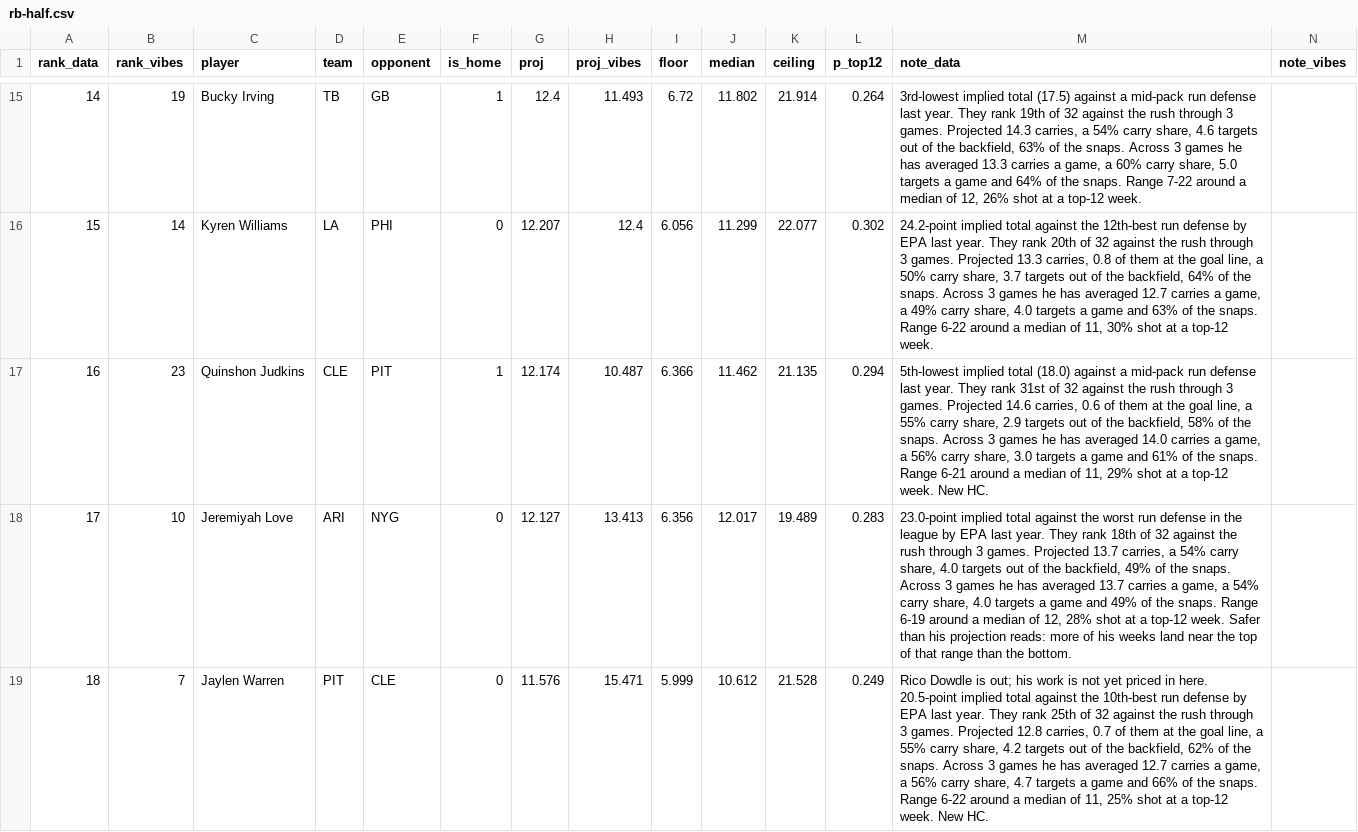
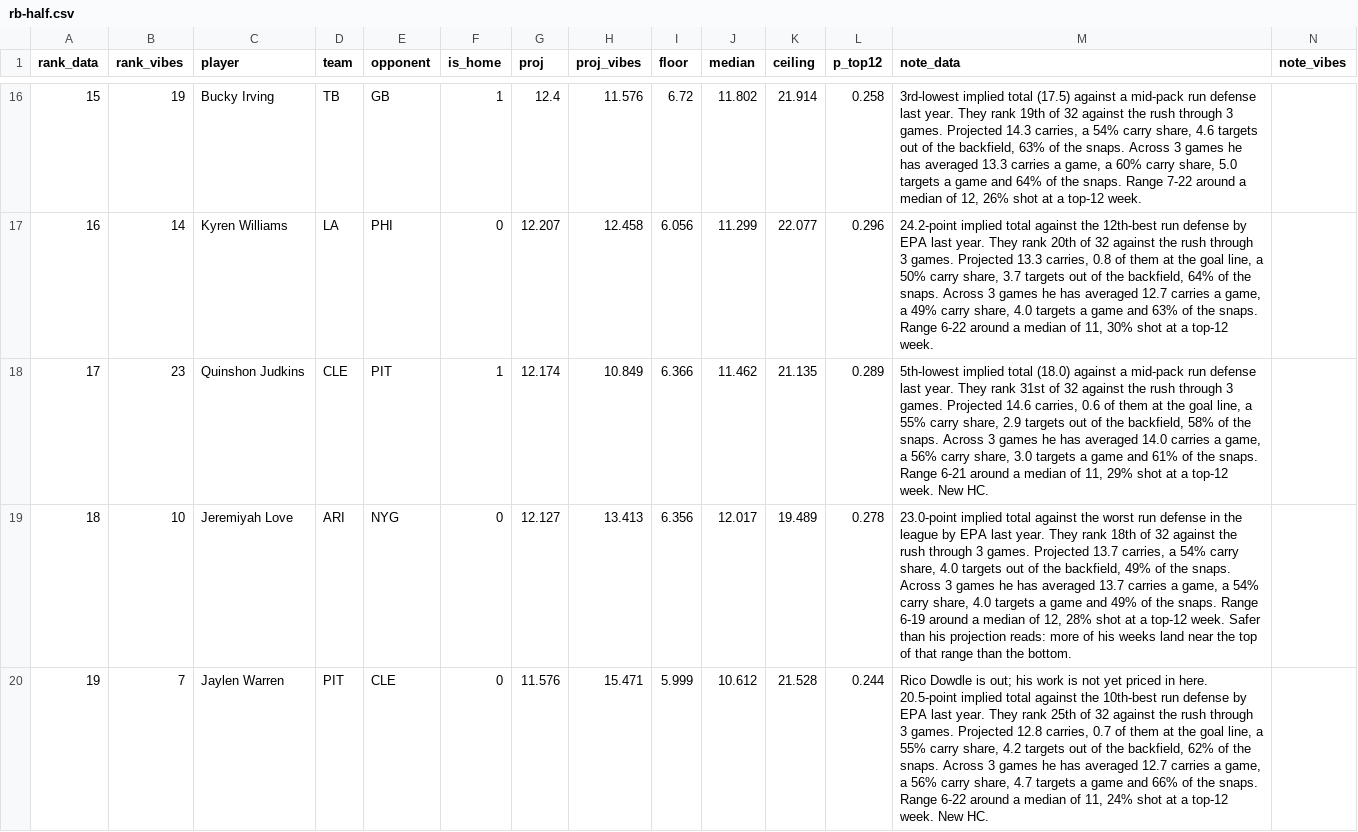
Before and after one commit to maditphillips/The-Delta-Duo, a CSV file: data/weekly/2026/week-04/rb-half.csv, drawn as a sheet; only a part is shown, gaps mark what is left out; the diff covers the shown part only.

```diff
--- a/data/weekly/2026/week-04/rb-half.csv
+++ b/data/weekly/2026/week-04/rb-half.csv
@@ -15,5 +16,5 @@ rank_data,rank_vibes,player,team,opponent,is_home,proj,proj_vibes,floor,median,c
-14,19,Bucky Irving,TB,GB,1,12.4,11.493,6.72,11.802,21.914,0.264,"3rd-lowest implied total (17.5) against a mid-pack run defense last year. They rank 19th of 32 against the rush through 3 games. Projected 14.3 carries, a 54% carry share, 4.6 targets out of the backfield, 63% of the snaps. Across 3 games he has averaged 13.3 carries a game, a 60% carry share, 5.0 targets a game and 64% of the snaps. Range 7-22 around a median of 12, 26% shot at a top-12 week.",
-15,14,Kyren Williams,LA,PHI,0,12.207,12.4,6.056,11.299,22.077,0.302,"24.2-point implied total against the 12th-best run defense by EPA last year. They rank 20th of 32 against the rush through 3 games. Projected 13.3 carries, 0.8 of them at the goal line, a 50% carry share, 3.7 targets out of the backfield, 64% of the snaps. Across 3 games he has averaged 12.7 carries a game, a 49% carry share, 4.0 targets a game and 63% of the snaps. Range 6-22 around a median of 11, 30% shot at a top-12 week.",
-16,23,Quinshon Judkins,CLE,PIT,1,12.174,10.487,6.366,11.462,21.135,0.294,"5th-lowest implied total (18.0) against a mid-pack run defense last year. They rank 31st of 32 against the rush through 3 games. Projected 14.6 carries, 0.6 of them at the goal line, a 55% carry share, 2.9 targets out of the backfield, 58% of the snaps. Across 3 games he has averaged 14.0 carries a game, a 56% carry share, 3.0 targets a game and 61% of the snaps. Range 6-21 around a median of 11, 29% shot at a top-12 week. New HC.",
-17,10,Jeremiyah Love,ARI,NYG,0,12.127,13.413,6.356,12.017,19.489,0.283,"23.0-point implied total against the worst run defense in the league by EPA last year. They rank 18th of 32 against the rush through 3 games. Projected 13.7 carries, a 54% carry share, 4.0 targets out of the backfield, 49% of the snaps. Across 3 games he has averaged 13.7 carries a game, a 54% carry share, 4.0 targets a game and 49% of the snaps. Range 6-19 around a median of 12, 28% shot at a top-12 week. Safer than his projection reads: more of his weeks land near the top of that range than the bottom.",
-18,7,Jaylen Warren,PIT,CLE,0,11.576,15.471,5.999,10.612,21.528,0.249,"Rico Dowdle is out; his work is not yet priced in here. 20.5-point implied total against the 10th-best run defense by EPA last year. They rank 25th of 32 against the rush through 3 games. Projected 12.8 carries, 0.7 of them at the goal line, a 55% carry share, 4.2 targets out of the backfield, 62% of the snaps. Across 3 games he has averaged 12.7 carries a game, a 56% carry share, 4.7 targets a game and 66% of the snaps. Range 6-22 around a median of 11, 25% shot at a top-12 week. New HC.",
+15,19,Bucky Irving,TB,GB,1,12.4,11.576,6.72,11.802,21.914,0.258,"3rd-lowest implied total (17.5) against a mid-pack run defense last year. They rank 19th of 32 against the rush through 3 games. Projected 14.3 carries, a 54% carry share, 4.6 targets out of the backfield, 63% of the snaps. Across 3 games he has averaged 13.3 carries a game, a 60% carry share, 5.0 targets a game and 64% of the snaps. Range 7-22 around a median of 12, 26% shot at a top-12 week.",
+16,14,Kyren Williams,LA,PHI,0,12.207,12.458,6.056,11.299,22.077,0.296,"24.2-point implied total against the 12th-best run defense by EPA last year. They rank 20th of 32 against the rush through 3 games. Projected 13.3 carries, 0.8 of them at the goal line, a 50% carry share, 3.7 targets out of the backfield, 64% of the snaps. Across 3 games he has averaged 12.7 carries a game, a 49% carry share, 4.0 targets a game and 63% of the snaps. Range 6-22 around a median of 11, 30% shot at a top-12 week.",
+17,23,Quinshon Judkins,CLE,PIT,1,12.174,10.849,6.366,11.462,21.135,0.289,"5th-lowest implied total (18.0) against a mid-pack run defense last year. They rank 31st of 32 against the rush through 3 games. Projected 14.6 carries, 0.6 of them at the goal line, a 55% carry share, 2.9 targets out of the backfield, 58% of the snaps. Across 3 games he has averaged 14.0 carries a game, a 56% carry share, 3.0 targets a game and 61% of the snaps. Range 6-21 around a median of 11, 29% shot at a top-12 week. New HC.",
+18,10,Jeremiyah Love,ARI,NYG,0,12.127,13.413,6.356,12.017,19.489,0.278,"23.0-point implied total against the worst run defense in the league by EPA last year. They rank 18th of 32 against the rush through 3 games. Projected 13.7 carries, a 54% carry share, 4.0 targets out of the backfield, 49% of the snaps. Across 3 games he has averaged 13.7 carries a game, a 54% carry share, 4.0 targets a game and 49% of the snaps. Range 6-19 around a median of 12, 28% shot at a top-12 week. Safer than his projection reads: more of his weeks land near the top of that range than the bottom.",
+19,7,Jaylen Warren,PIT,CLE,0,11.576,15.471,5.999,10.612,21.528,0.244,"Rico Dowdle is out; his work is not yet priced in here. 20.5-point implied total against the 10th-best run defense by EPA last year. They rank 25th of 32 against the rush through 3 games. Projected 12.8 carries, 0.7 of them at the goal line, a 55% carry share, 4.2 targets out of the backfield, 62% of the snaps. Across 3 games he has averaged 12.7 carries a game, a 56% carry share, 4.7 targets a game and 66% of the snaps. Range 6-22 around a median of 11, 24% shot at a top-12 week. New HC.",
```
Also changed, not shown: 2 added rows, 2 removed rows and 123 edited cells elsewhere in this file, data/weekly/2026/week-04/rb-ppr.csv, 1 other file.
